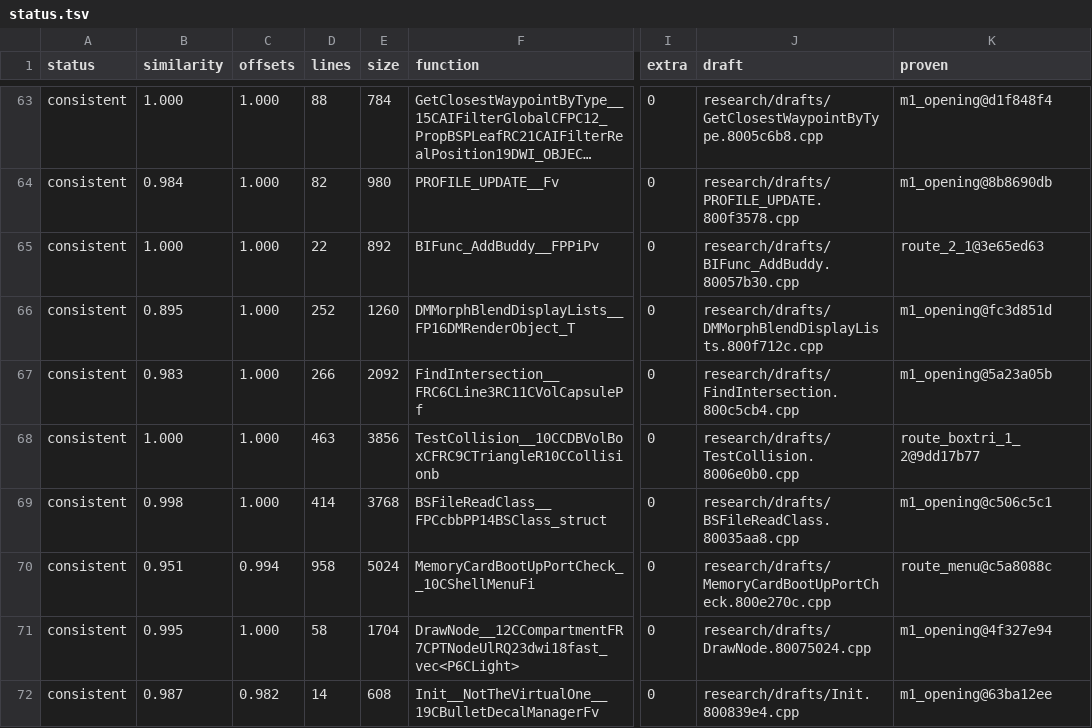
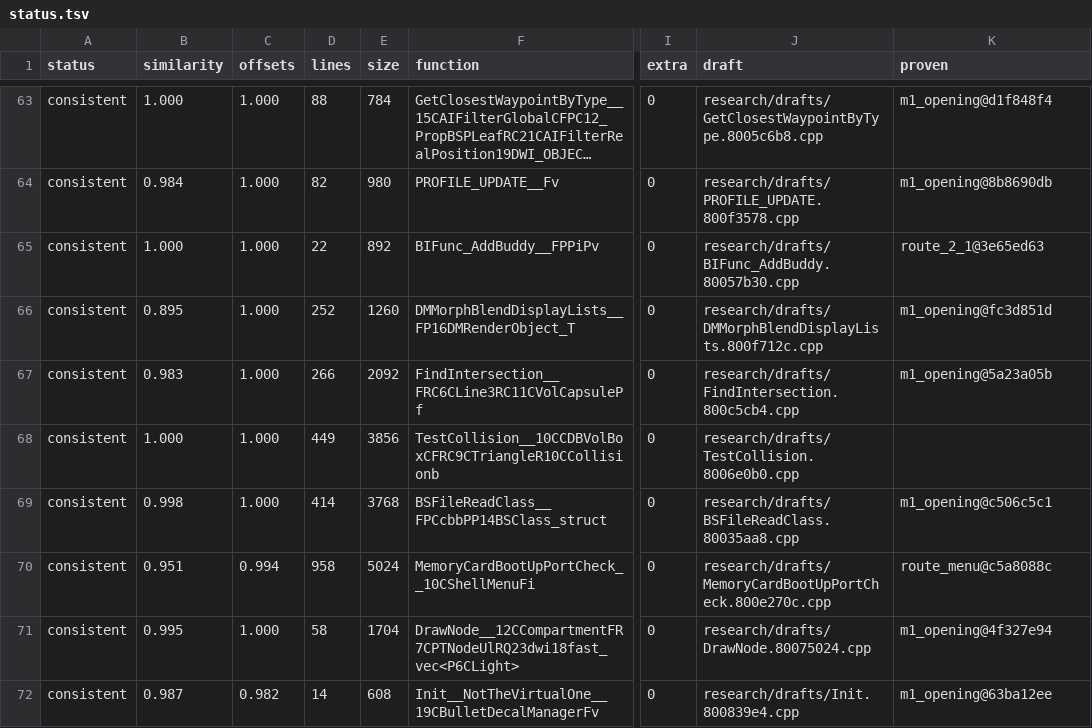
Before and after one commit to kyleckroeger/moh-frontline-decomp, a TSV file: research/drafts/status.tsv, drawn as a sheet; only a part is shown, gaps mark what is left out; long unchanged cells end in …; the diff names each change by its address in the sheet, - before the commit and + after, or states it on an @@ line.

```diff
--- a/research/drafts/status.tsv
+++ b/research/drafts/status.tsv
-D68 (lines): 463
+D68 (lines): 449
-K68 (proven): route_boxtri_1_2@9dd17b77
+K68 (proven): (empty)
```
Also changed, not shown: research/drafts/index.tsv, 3 other files.
